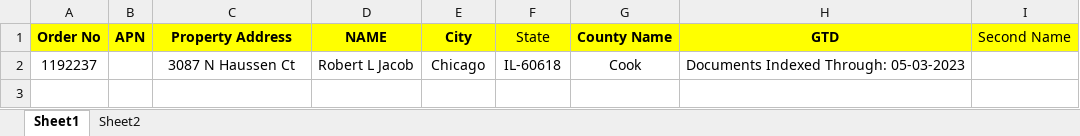
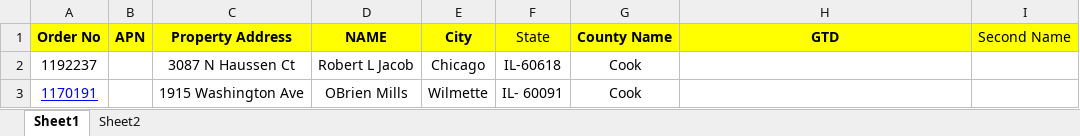
Before and after one commit to SachinGuru123/Netrofile, an Excel workbook: Input/Cook_county.xlsx, sheet Sheet1, drawn as a sheet; values as stored, in another font and other column widths than the file's, no borders; the diff names each change by its address in the sheet, - before the commit and + after, or states it on an @@ line.

```diff
--- a/Input/Cook_county.xlsx (sheet Sheet1)
+++ b/Input/Cook_county.xlsx (sheet Sheet1)
-H2 (GTD): Documents Indexed Through: 05-03-2023
+H2 (GTD): (empty)
+row 3: 1170191 |  | 1915 Washington Ave | OBrien Mills | Wilmette | IL- 60091 | Cook
```
Also changed, not shown: sheet Sheet2, 4 other files.
